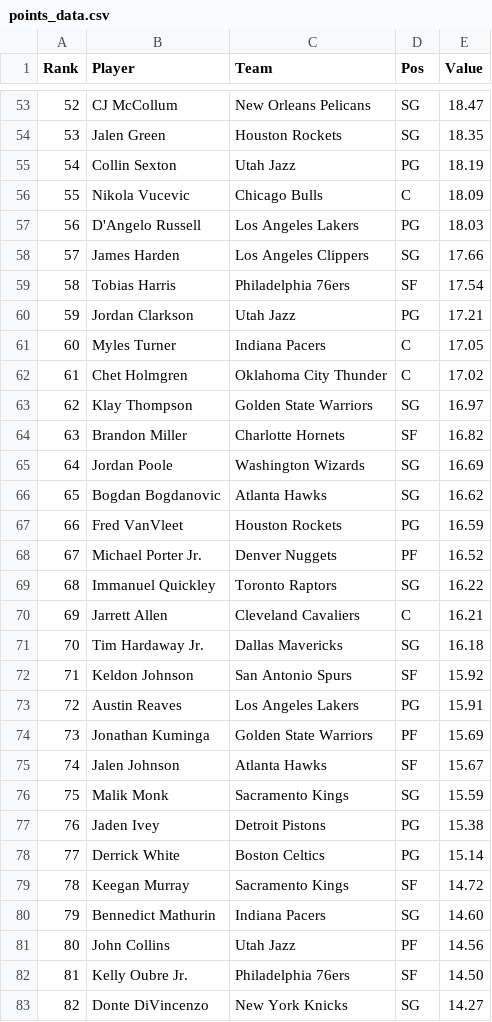
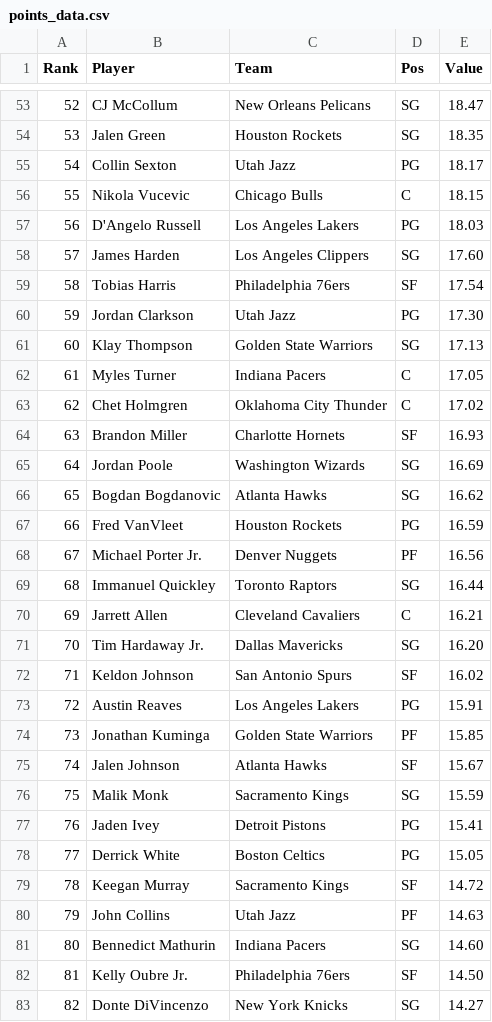
Before and after one commit to DhirenShivdasani/NBA-player-prop-analysis, a CSV file: player_stats/points_data.csv, drawn as a sheet; only a part is shown, gaps mark what is left out; the diff covers the shown part only.

Commit message:
Automated data update

```diff
--- a/player_stats/points_data.csv
+++ b/player_stats/points_data.csv
@@ -54,12 +54,12 @@ Rank,Player,Team,Pos,Value
 53,Jalen Green,Houston Rockets,SG,18.35
-54,Collin Sexton,Utah Jazz,PG,18.19
-55,Nikola Vucevic,Chicago Bulls,C,18.09
+54,Collin Sexton,Utah Jazz,PG,18.17
+55,Nikola Vucevic,Chicago Bulls,C,18.15
 56,D'Angelo Russell,Los Angeles Lakers,PG,18.03
-57,James Harden,Los Angeles Clippers,SG,17.66
+57,James Harden,Los Angeles Clippers,SG,17.60
 58,Tobias Harris,Philadelphia 76ers,SF,17.54
-59,Jordan Clarkson,Utah Jazz,PG,17.21
-60,Myles Turner,Indiana Pacers,C,17.05
-61,Chet Holmgren,Oklahoma City Thunder,C,17.02
-62,Klay Thompson,Golden State Warriors,SG,16.97
-63,Brandon Miller,Charlotte Hornets,SF,16.82
+59,Jordan Clarkson,Utah Jazz,PG,17.30
+60,Klay Thompson,Golden State Warriors,SG,17.13
+61,Myles Turner,Indiana Pacers,C,17.05
+62,Chet Holmgren,Oklahoma City Thunder,C,17.02
+63,Brandon Miller,Charlotte Hornets,SF,16.93
 64,Jordan Poole,Washington Wizards,SG,16.69
@@ -67,16 +67,16 @@ Rank,Player,Team,Pos,Value
 66,Fred VanVleet,Houston Rockets,PG,16.59
-67,Michael Porter Jr.,Denver Nuggets,PF,16.52
-68,Immanuel Quickley,Toronto Raptors,SG,16.22
+67,Michael Porter Jr.,Denver Nuggets,PF,16.56
+68,Immanuel Quickley,Toronto Raptors,SG,16.44
 69,Jarrett Allen,Cleveland Cavaliers,C,16.21
-70,Tim Hardaway Jr.,Dallas Mavericks,SG,16.18
-71,Keldon Johnson,San Antonio Spurs,SF,15.92
+70,Tim Hardaway Jr.,Dallas Mavericks,SG,16.20
+71,Keldon Johnson,San Antonio Spurs,SF,16.02
 72,Austin Reaves,Los Angeles Lakers,PG,15.91
-73,Jonathan Kuminga,Golden State Warriors,PF,15.69
+73,Jonathan Kuminga,Golden State Warriors,PF,15.85
 74,Jalen Johnson,Atlanta Hawks,SF,15.67
 75,Malik Monk,Sacramento Kings,SG,15.59
-76,Jaden Ivey,Detroit Pistons,PG,15.38
-77,Derrick White,Boston Celtics,PG,15.14
+76,Jaden Ivey,Detroit Pistons,PG,15.41
+77,Derrick White,Boston Celtics,PG,15.05
 78,Keegan Murray,Sacramento Kings,SF,14.72
-79,Bennedict Mathurin,Indiana Pacers,SG,14.60
-80,John Collins,Utah Jazz,PF,14.56
+79,John Collins,Utah Jazz,PF,14.63
+80,Bennedict Mathurin,Indiana Pacers,SG,14.60
 81,Kelly Oubre Jr.,Philadelphia 76ers,SF,14.50
```
Also changed, not shown: 74 edited cells elsewhere in this file, player_stats/assists_data.csv, player_stats/minutes-played_data.csv, 7 other files.
